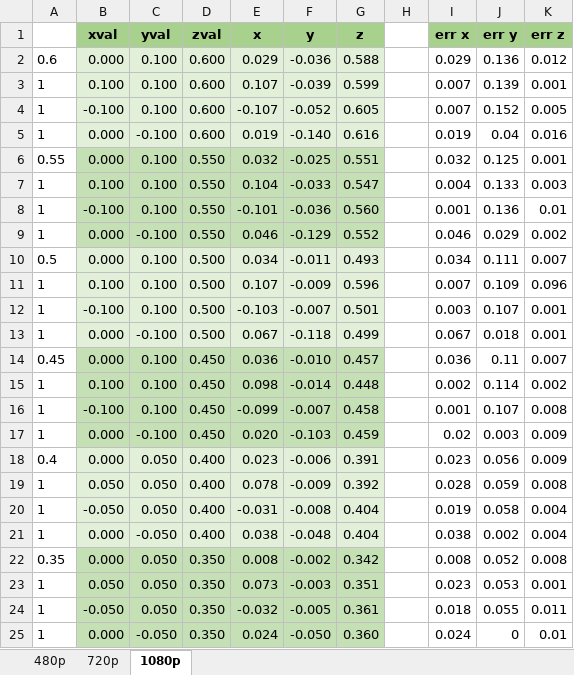
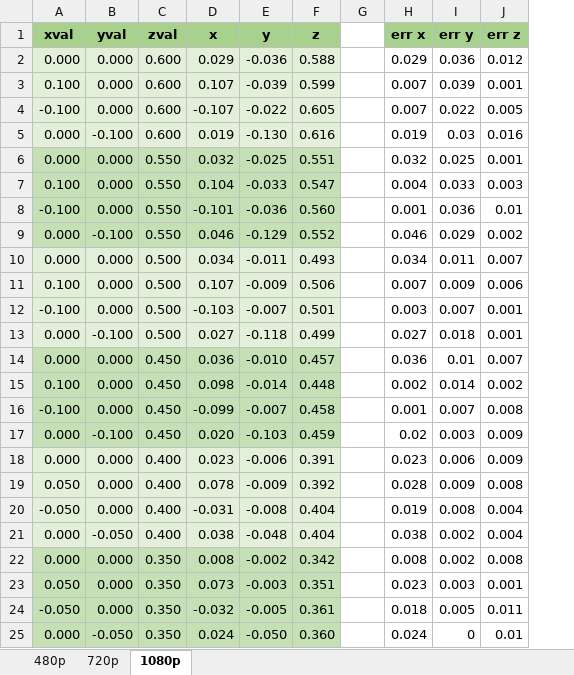
Before and after one commit to leventerevesz/tomato-clips, an Excel workbook: results/pixel_compare_f.xlsx, sheet 1080p, drawn as a sheet; only a part is shown; values as stored, in another font and other column widths than the file's, no borders; conditional formats not drawn; removed rows and columns are numbered as before the commit, all else as after; the diff covers the shown part only; the diff names each change by its address in the sheet, - before the commit and + after, or states it on an @@ line.

```diff
--- a/results/pixel_compare_f.xlsx (sheet 1080p)
+++ b/results/pixel_compare_f.xlsx (sheet 1080p)
-column A, rows 2-25: 0.6 | 1 | 1 | 1 | 0.55 | 1 | 1 | 1 | 0.5 | 1 | 1 | 1 | 0.45 | 1 | 1 | 1 | 0.4 | 1 | 1 | 1 | 0.35 | 1 | 1 | 1
-B2:B4 (yval): 0.100
+B2:B4 (yval): 0.000
-I2 (err y): 0.136
+I2 (err y): 0.036
-I3 (err y): 0.139
+I3 (err y): 0.039
-E4 (y): -0.052
+E4 (y): -0.022
-I4 (err y): 0.152
+I4 (err y): 0.022
-E5 (y): -0.140
+E5 (y): -0.130
-I5 (err y): 0.04
+I5 (err y): 0.03
-B6:B8 (yval): 0.100
+B6:B8 (yval): 0.000
-I6 (err y): 0.125
+I6 (err y): 0.025
-I7 (err y): 0.133
+I7 (err y): 0.033
-I8 (err y): 0.136
+I8 (err y): 0.036
-B10:B12 (yval): 0.100
+B10:B12 (yval): 0.000
-I10 (err y): 0.111
+I10 (err y): 0.011
-F11 (z): 0.596
+F11 (z): 0.506
-I11 (err y): 0.109
+I11 (err y): 0.009
-J11 (err z): 0.096
+J11 (err z): 0.006
-I12 (err y): 0.107
+I12 (err y): 0.007
-D13 (x): 0.067
+D13 (x): 0.027
-H13 (err x): 0.067
+H13 (err x): 0.027
-B14:B16 (yval): 0.100
+B14:B16 (yval): 0.000
-I14 (err y): 0.11
+I14 (err y): 0.01
-I15 (err y): 0.114
+I15 (err y): 0.014
-I16 (err y): 0.107
+I16 (err y): 0.007
-B18:B20 (yval): 0.050
+B18:B20 (yval): 0.000
-I18 (err y): 0.056
+I18 (err y): 0.006
-I19 (err y): 0.059
+I19 (err y): 0.009
-I20 (err y): 0.058
+I20 (err y): 0.008
-B22:B24 (yval): 0.050
+B22:B24 (yval): 0.000
-I22 (err y): 0.052
+I22 (err y): 0.002
-I23 (err y): 0.053
+I23 (err y): 0.003
-I24 (err y): 0.055
+I24 (err y): 0.005
```
Also changed, not shown: 1 added row elsewhere in this sheet, sheet 480p, sheet 720p, formulas that keep their value.
